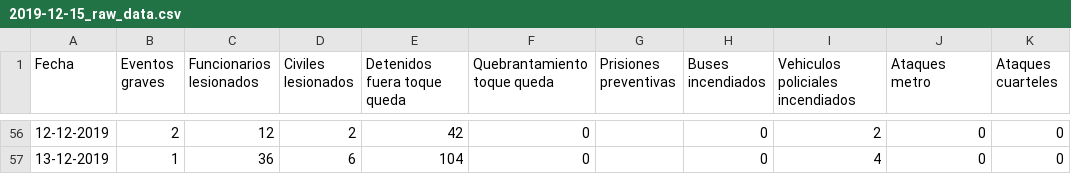
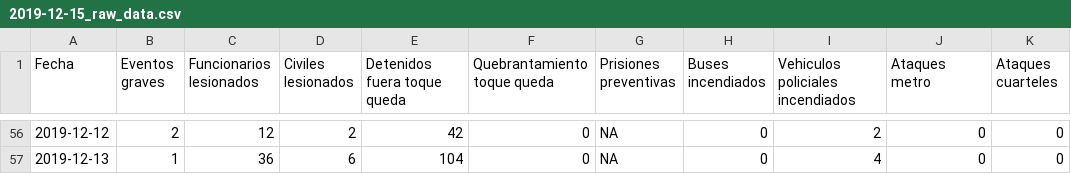
Before and after one commit to gorkang/2019-Chile, a CSV file: outputs/data/2019-12-15_raw_data.csv, drawn as a sheet; only a part is shown, gaps mark what is left out; the diff covers the shown part only.

```diff
--- a/outputs/data/2019-12-15_raw_data.csv
+++ b/outputs/data/2019-12-15_raw_data.csv
@@ -56,2 +56,2 @@ Fecha,Eventos graves,Funcionarios lesionados,Civiles lesionados,Detenidos fuera
-12-12-2019,2,12,2,42,0,,0,2,0,0
-13-12-2019,1,36,6,104,0,,0,4,0,0
+2019-12-12,2,12,2,42,0,NA,0,2,0,0
+2019-12-13,1,36,6,104,0,NA,0,4,0,0
```
Also changed, not shown: 71 edited cells elsewhere in this file, 6 other files.
